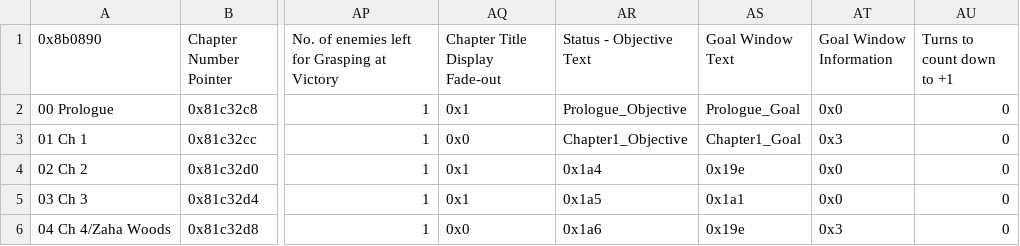
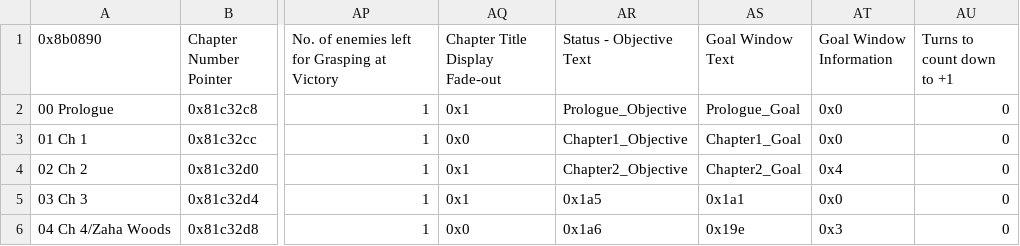
Before and after one commit to FireEmblemUniverse/VBA-Blitz-Tendency, a CSV file: Tables/FE8 Nightmare modules/Chapter data editor/Chapter Data Editor.csv, drawn as a sheet; only a part is shown, gaps mark what is left out; the diff names each change by its address in the sheet, - before the commit and + after, or states it on an @@ line.

Commit message:
Ch 2 add text.

```diff
--- a/Tables/FE8 Nightmare modules/Chapter data editor/Chapter Data Editor.csv
+++ b/Tables/FE8 Nightmare modules/Chapter data editor/Chapter Data Editor.csv
-AT3 (Goal Window Information): 0x3
+AT3 (Goal Window Information): 0x0
-AR4 (Status - Objective Text): 0x1a4
+AR4 (Status - Objective Text): Chapter2_Objective
-AS4 (Goal Window Text): 0x19e
+AS4 (Goal Window Text): Chapter2_Goal
-AT4 (Goal Window Information): 0x0
+AT4 (Goal Window Information): 0x4
```
Also changed, not shown: 3 other files.
